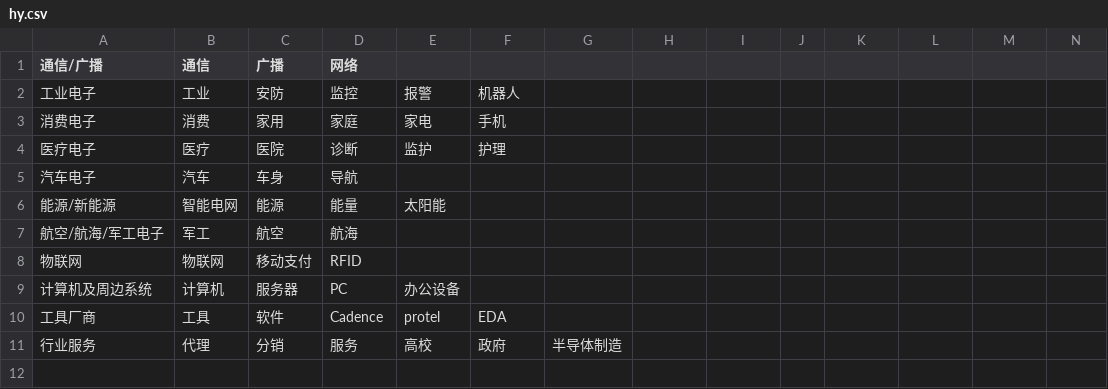
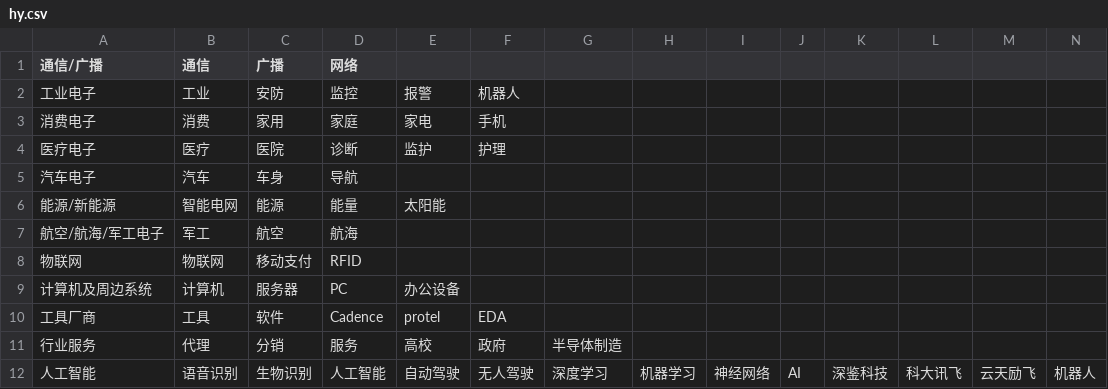
Before and after one commit to yosgi/makeJson, a CSV file: data-platform/input/hy.csv, drawn as a sheet; only a part is shown; rows hold the shown columns only; the diff names each change by its address in the sheet, - before the commit and + after, or states it on an @@ line.

```diff
--- a/data-platform/input/hy.csv
+++ b/data-platform/input/hy.csv
+row 12: 人工智能 | 语音识别 | 生物识别 | 人工智能 | 自动驾驶 | 无人驾驶 | 深度学习 | 机器学习 | 神经网络 | AI | 深鉴科技 | 科大讯飞 | 云天励飞 | 机器人
```
Also changed, not shown: 3 other files.
